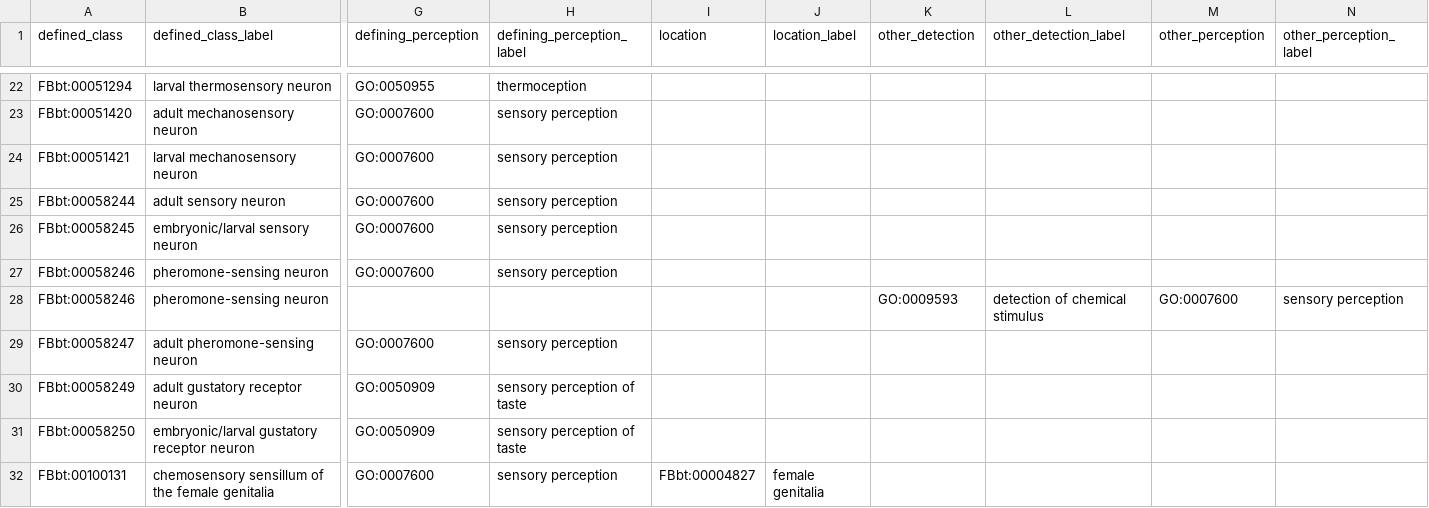
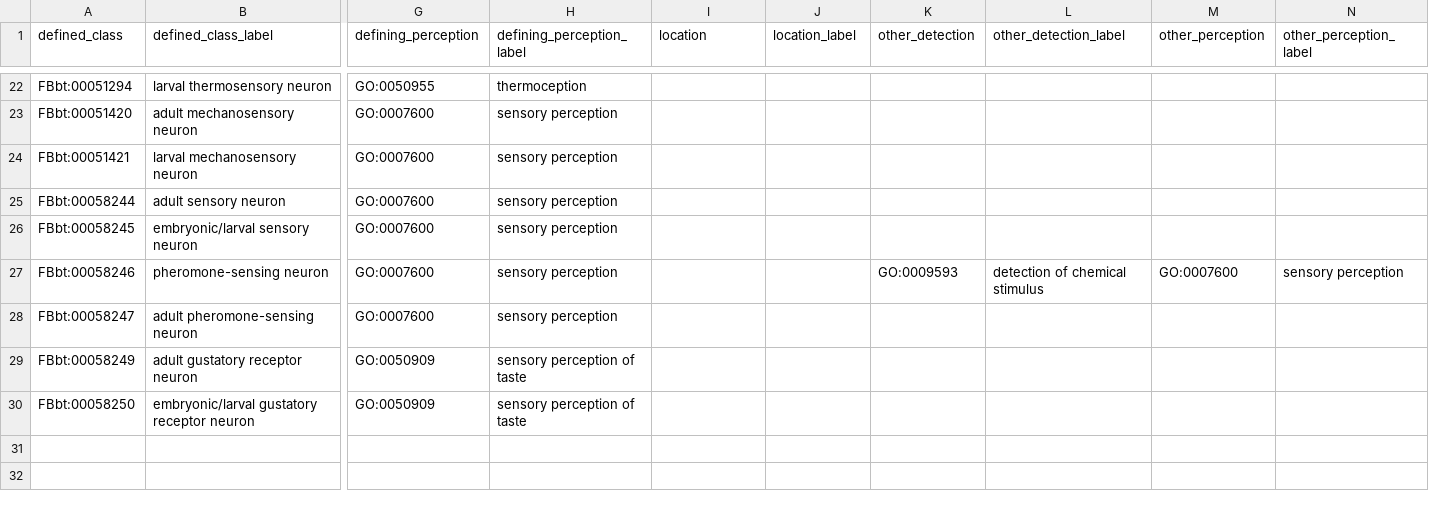
Before and after one commit to FlyBase/drosophila-anatomy-developmental-ontology, a TSV file: src/patterns/data/all-axioms/sensoryEntityByModality.tsv, drawn as a sheet; only a part is shown, gaps mark what is left out; rows hold the shown columns only; the diff names each change by its address in the sheet, - before the commit and + after, or states it on an @@ line.

```diff
--- a/src/patterns/data/all-axioms/sensoryEntityByModality.tsv
+++ b/src/patterns/data/all-axioms/sensoryEntityByModality.tsv
-K27 (other_detection): (empty)
+K27 (other_detection): GO:0009593
-L27 (other_detection_label): (empty)
+L27 (other_detection_label): detection of chemical stimulus
-M27 (other_perception): (empty)
+M27 (other_perception): GO:0007600
-N27 (other_perception_label): (empty)
+N27 (other_perception_label): sensory perception
-row 28: FBbt:00058246 | pheromone-sensing neuron |  |  |  |  | GO:0009593 | detection of chemical stimulus | GO:0007600 | sensory perception
-row 32: FBbt:00100131 | chemosensory sensillum of the female genitalia | GO:0007600 | sensory perception | FBbt:00004827 | female genitalia
```
Also changed, not shown: src/patterns/data/all-axioms/sensoryNeuronByDendriteLocation.tsv, src/patterns/data/logical-only/sensoryEntityByModality.tsv, 1 other file.
